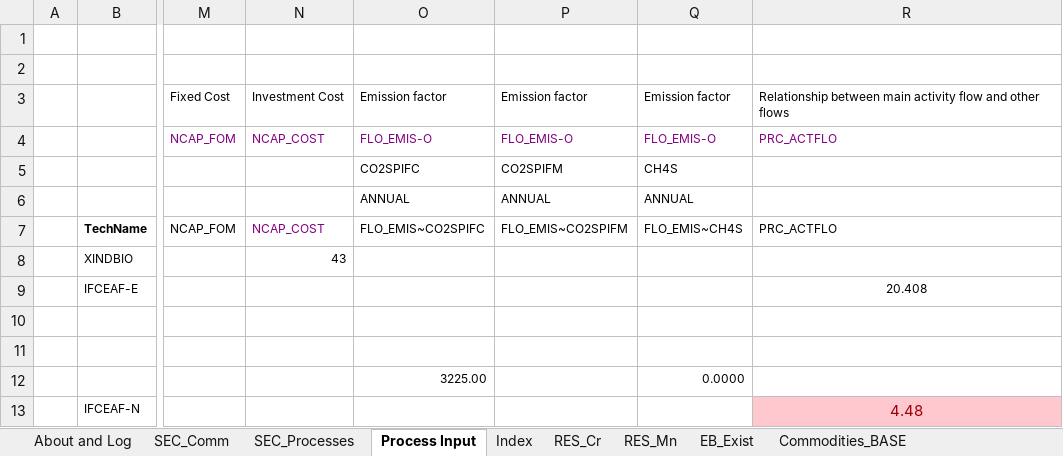
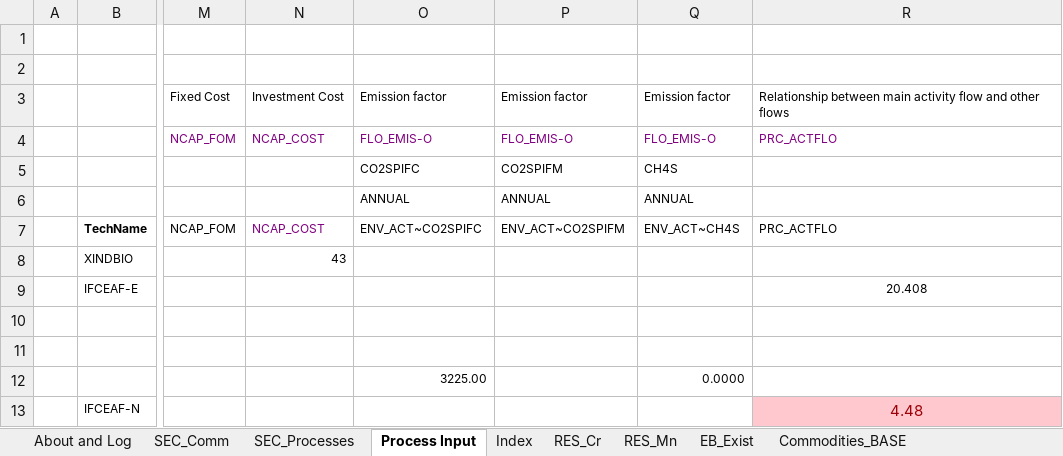
Before and after one commit to brunomerven/SATIMGE_Veda, an Excel workbook: vt_REGION1_IND-FA.xlsx, sheet Process Input, drawn as a sheet; only a part is shown, gaps mark what is left out; values as stored, in another font and other column widths than the file's, no borders; charts and pictures not drawn; the diff names each change by its address in the sheet, - before the commit and + after, or states it on an @@ line.

Commit message:
Fixed ENV_ACT for FerroAlloys
Was FLO_EMIS, which we dont/cant use anymore

```diff
--- a/vt_REGION1_IND-FA.xlsx (sheet Process Input)
+++ b/vt_REGION1_IND-FA.xlsx (sheet Process Input)
-O7: FLO_EMIS~CO2SPIFC
+O7: ENV_ACT~CO2SPIFC
-P7: FLO_EMIS~CO2SPIFM
+P7: ENV_ACT~CO2SPIFM
-Q7: FLO_EMIS~CH4S
+Q7: ENV_ACT~CH4S
```
